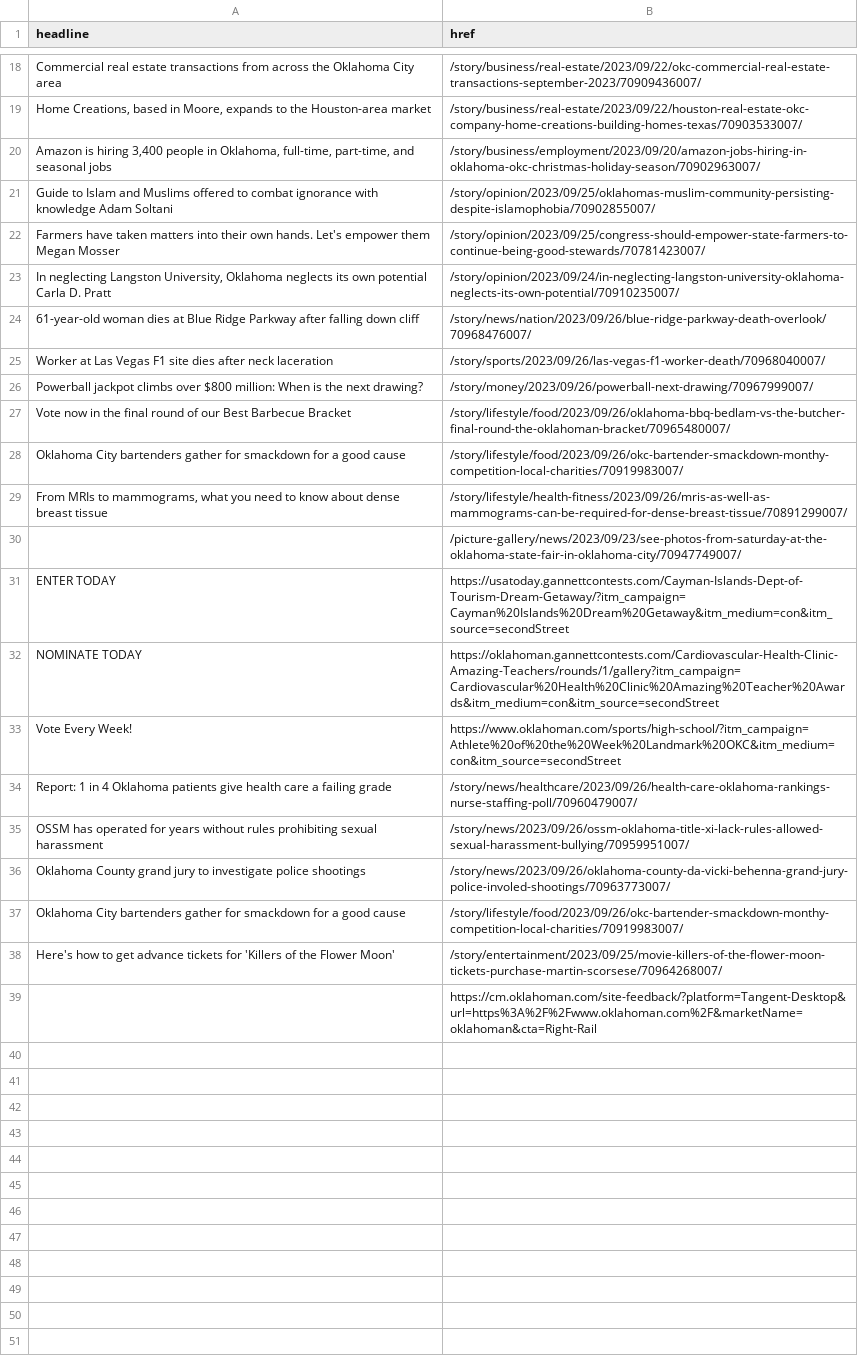
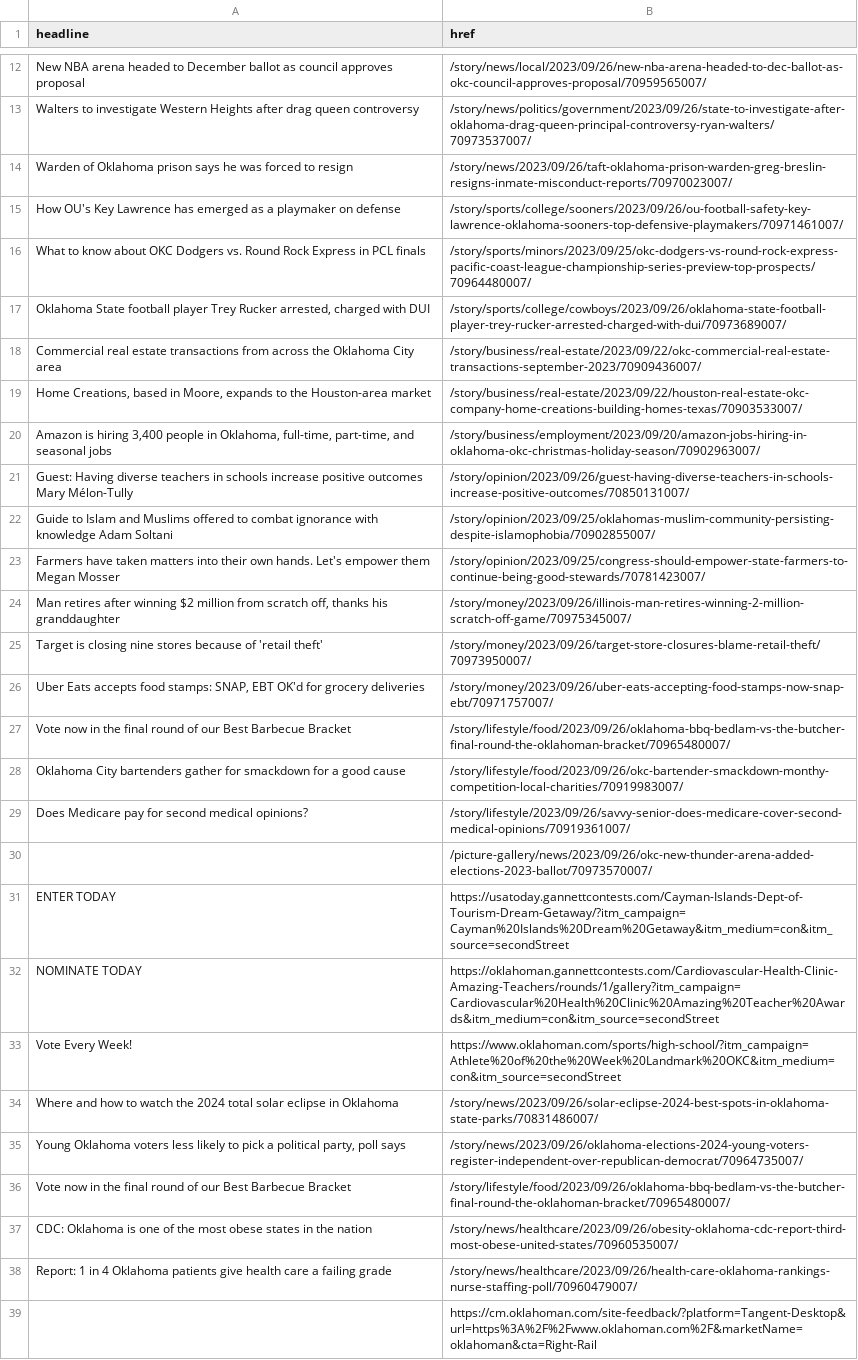
Before and after one commit to jessieblaeser/auto-scraper, a CSV file: oklahoman.csv, drawn as a sheet; only a part is shown, gaps mark what is left out; removed rows and columns are numbered as before the commit, all else as after; the diff covers the shown part only; the diff names each change by its address in the sheet, - before the commit and + after, or states it on an @@ line.

```diff
--- a/oklahoman.csv
+++ b/oklahoman.csv
+row 12: New NBA arena headed to December ballot as council approves proposal | /story/news/local/2023/09/26/new-nba-arena-headed-to-dec-ballot-as-okc-council-approves-proposal/70959565007/
+row 13: Walters to investigate Western Heights after drag queen controversy | /story/news/politics/government/2023/09/26/state-to-investigate-after-oklahoma-drag-queen-principal-controversy-ryan-walters/70973537007/
+row 14: Warden of Oklahoma prison says he was forced to resign | /story/news/2023/09/26/taft-oklahoma-prison-warden-greg-breslin-resigns-inmate-misconduct-reports/70970023007/
+row 15: How OU's Key Lawrence has emerged as a playmaker on defense | /story/sports/college/sooners/2023/09/26/ou-football-safety-key-lawrence-oklahoma-sooners-top-defensive-playmakers/70971461007/
+row 16: What to know about OKC Dodgers vs. Round Rock Express in PCL finals | /story/sports/minors/2023/09/25/okc-dodgers-vs-round-rock-express-pacific-coast-league-championship-series-preview-top-prospects/70964480007/
+row 17: Oklahoma State football player Trey Rucker arrested, charged with DUI | /story/sports/college/cowboys/2023/09/26/oklahoma-state-football-player-trey-rucker-arrested-charged-with-dui/70973689007/
+row 21: Guest: Having diverse teachers in schools increase positive outcomes Mary Mélon-Tully | /story/opinion/2023/09/26/guest-having-diverse-teachers-in-schools-increase-positive-outcomes/70850131007/
-row 23: In neglecting Langston University, Oklahoma neglects its own potential Carla D. Pratt | /story/opinion/2023/09/24/in-neglecting-langston-university-oklahoma-neglects-its-own-potential/70910235007/
-row 24: 61-year-old woman dies at Blue Ridge Parkway after falling down cliff | /story/news/nation/2023/09/26/blue-ridge-parkway-death-overlook/70968476007/
-row 25: Worker at Las Vegas F1 site dies after neck laceration | /story/sports/2023/09/26/las-vegas-f1-worker-death/70968040007/
-row 26: Powerball jackpot climbs over $800 million: When is the next drawing? | /story/money/2023/09/26/powerball-next-drawing/70967999007/
+row 24: Man retires after winning $2 million from scratch off, thanks his granddaughter | /story/money/2023/09/26/illinois-man-retires-winning-2-million-scratch-off-game/70975345007/
+row 25: Target is closing nine stores because of 'retail theft' | /story/money/2023/09/26/target-store-closures-blame-retail-theft/70973950007/
+row 26: Uber Eats accepts food stamps: SNAP, EBT OK'd for grocery deliveries | /story/money/2023/09/26/uber-eats-accepting-food-stamps-now-snap-ebt/70971757007/
-row 29: From MRIs to mammograms, what you need to know about dense breast tissue | /story/lifestyle/health-fitness/2023/09/26/mris-as-well-as-mammograms-can-be-required-for-dense-breast-tissue/70891299007/
+row 29: Does Medicare pay for second medical opinions? | /story/lifestyle/2023/09/26/savvy-senior-does-medicare-cover-second-medical-opinions/70919361007/
-B30 (href): /picture-gallery/news/2023/09/23/see-photos-from-saturday-at-the-oklahoma-state-fair-in-oklahoma-city/70947749007/
+B30 (href): /picture-gallery/news/2023/09/26/okc-new-thunder-arena-added-elections-2023-ballot/70973570007/
+row 34: Where and how to watch the 2024 total solar eclipse in Oklahoma | /story/news/2023/09/26/solar-eclipse-2024-best-spots-in-oklahoma-state-parks/70831486007/
@@ row 3 moved to row 35: Young Oklahoma voters less likely to pic… @@
@@ row 4 moved to row 36: Vote now in the final round of our Best … @@
+row 37: CDC: Oklahoma is one of the most obese states in the nation | /story/news/healthcare/2023/09/26/obesity-oklahoma-cdc-report-third-most-obese-united-states/70960535007/
-row 35: OSSM has operated for years without rules prohibiting sexual harassment | /story/news/2023/09/26/ossm-oklahoma-title-xi-lack-rules-allowed-sexual-harassment-bullying/70959951007/
-row 36: Oklahoma County grand jury to investigate police shootings | /story/news/2023/09/26/oklahoma-county-da-vicki-behenna-grand-jury-police-involed-shootings/70963773007/
-row 37: Oklahoma City bartenders gather for smackdown for a good cause | /story/lifestyle/food/2023/09/26/okc-bartender-smackdown-monthy-competition-local-charities/70919983007/
-row 38: Here's how to get advance tickets for 'Killers of the Flower Moon' | /story/entertainment/2023/09/25/movie-killers-of-the-flower-moon-tickets-purchase-martin-scorsese/70964268007/
```
Also changed, not shown: 8 added rows, 12 removed rows and 1 edited cell elsewhere in this file.
